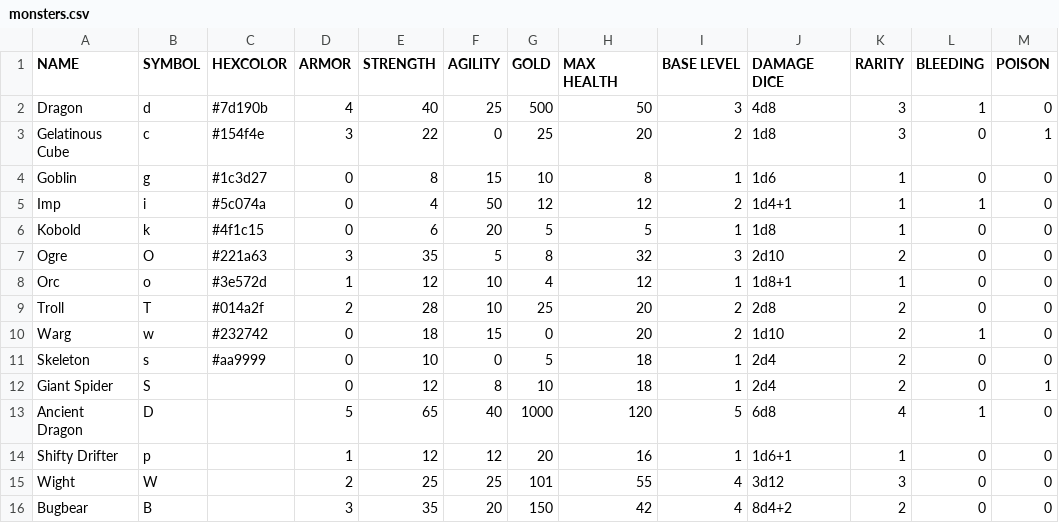
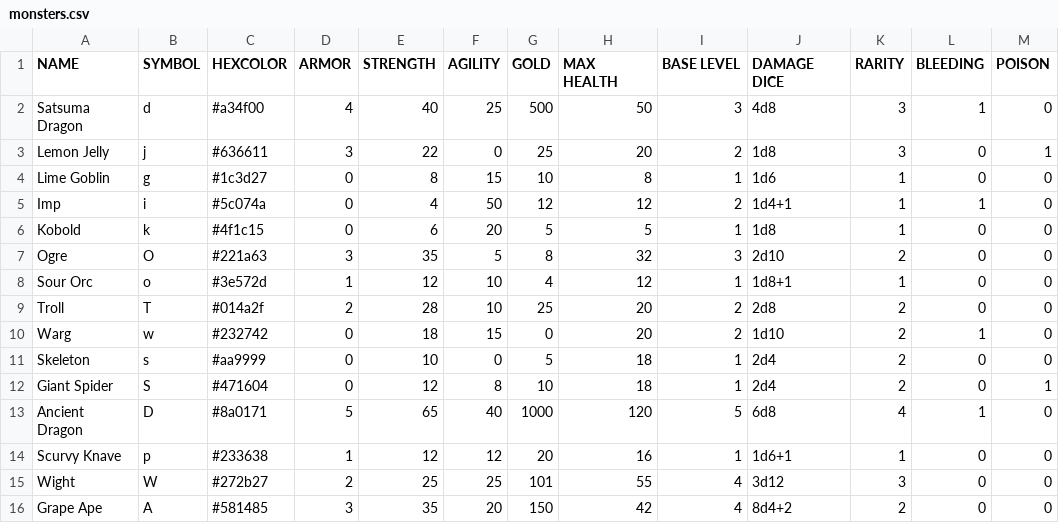
Before and after one commit to tonyrobots/7drl_2020, a CSV file: Assets/Resources/TextAssets/monsters.csv, drawn as a sheet; only a part is shown; the diff names each change by its address in the sheet, - before the commit and + after, or states it on an @@ line.

Commit message:
can't resist last minute features! added info panel for monsters and weapons (need reg items), updated some monster names thematically (and kind of lamely) and some fixes/tweaks.

```diff
--- a/Assets/Resources/TextAssets/monsters.csv
+++ b/Assets/Resources/TextAssets/monsters.csv
-A2 (NAME): Dragon
+A2 (NAME): Satsuma Dragon
-C2 (HEXCOLOR): #7d190b
+C2 (HEXCOLOR): #a34f00
-A3 (NAME): Gelatinous Cube
+A3 (NAME): Lemon Jelly
-B3 (SYMBOL): c
+B3 (SYMBOL): j
-C3 (HEXCOLOR): #154f4e
+C3 (HEXCOLOR): #636611
-A4 (NAME): Goblin
+A4 (NAME): Lime Goblin
-A8 (NAME): Orc
+A8 (NAME): Sour Orc
-C12 (HEXCOLOR): (empty)
+C12 (HEXCOLOR): #471604
-C13 (HEXCOLOR): (empty)
+C13 (HEXCOLOR): #8a0171
-A14 (NAME): Shifty Drifter
+A14 (NAME): Scurvy Knave
-C14 (HEXCOLOR): (empty)
+C14 (HEXCOLOR): #233638
-C15 (HEXCOLOR): (empty)
+C15 (HEXCOLOR): #272b27
-A16 (NAME): Bugbear
+A16 (NAME): Grape Ape
-B16 (SYMBOL): B
+B16 (SYMBOL): A
-C16 (HEXCOLOR): (empty)
+C16 (HEXCOLOR): #581485
```
Also changed, not shown: 7 other files.
